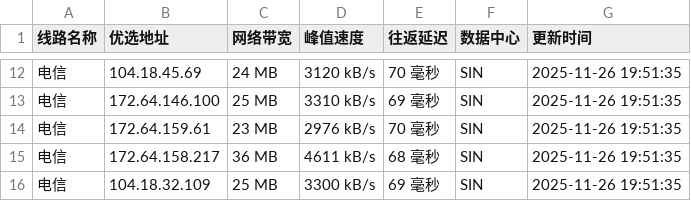
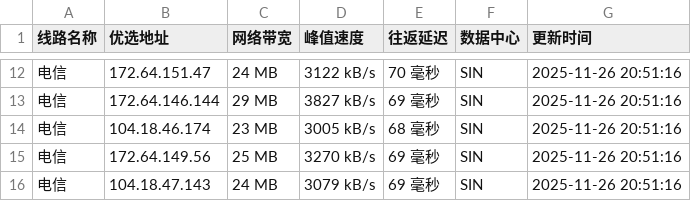
Before and after one commit to CF-IP/cf-ip.github.io, a TSV file: data/wetest_cloudflare_v4.tsv, drawn as a sheet; only a part is shown, gaps mark what is left out; the diff covers the shown part only.

```diff
--- a/data/wetest_cloudflare_v4.tsv
+++ b/data/wetest_cloudflare_v4.tsv
@@ -12,5 +12,5 @@
-电信	104.18.45.69	24 MB	3120 kB/s	70 毫秒	SIN	2025-11-26 19:51:35
-电信	172.64.146.100	25 MB	3310 kB/s	69 毫秒	SIN	2025-11-26 19:51:35
-电信	172.64.159.61	23 MB	2976 kB/s	70 毫秒	SIN	2025-11-26 19:51:35
-电信	172.64.158.217	36 MB	4611 kB/s	68 毫秒	SIN	2025-11-26 19:51:35
-电信	104.18.32.109	25 MB	3300 kB/s	69 毫秒	SIN	2025-11-26 19:51:35
+电信	172.64.151.47	24 MB	3122 kB/s	70 毫秒	SIN	2025-11-26 20:51:16
+电信	172.64.146.144	29 MB	3827 kB/s	69 毫秒	SIN	2025-11-26 20:51:16
+电信	104.18.46.174	23 MB	3005 kB/s	68 毫秒	SIN	2025-11-26 20:51:16
+电信	172.64.149.56	25 MB	3270 kB/s	69 毫秒	SIN	2025-11-26 20:51:16
+电信	104.18.47.143	24 MB	3079 kB/s	69 毫秒	SIN	2025-11-26 20:51:16
```
Also changed, not shown: 5 added rows, 5 removed rows and 23 edited cells elsewhere in this file, data/api_uouin_com.tsv, data/wetest_cloudflare_v6.tsv, 4 other files.
